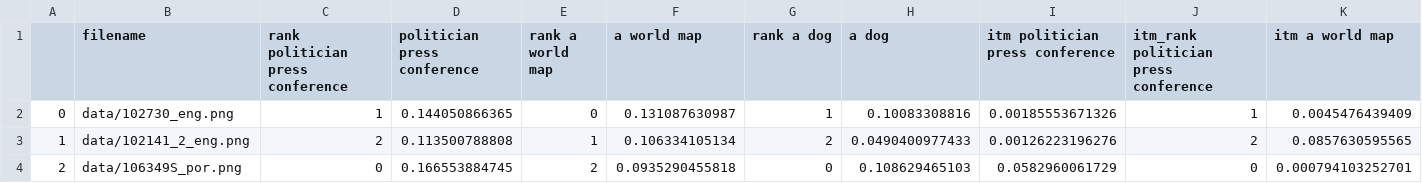
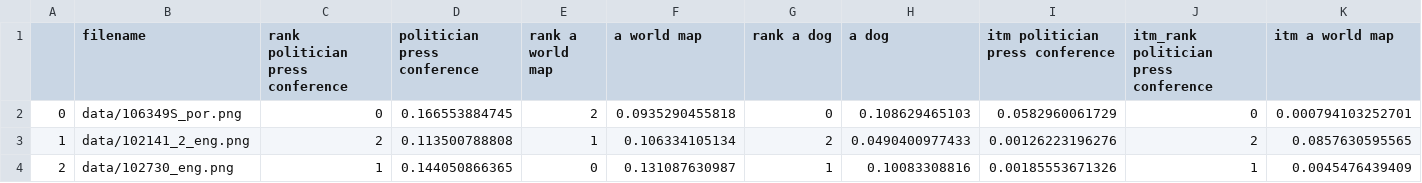
Before and after one commit to ChristineSchulz/AMMICO, a CSV file: source/notebooks/data/data_out.csv, drawn as a sheet; only a part is shown; the diff covers the shown part only; the diff names each change by its address in the sheet, - before the commit and + after, or states it on an @@ line.

```diff
--- a/source/notebooks/data/data_out.csv
+++ b/source/notebooks/data/data_out.csv
-B2 (filename): data/102730_eng.png
+B2 (filename): data/106349S_por.png
-C2 (rank politician press conference): 1
+C2 (rank politician press conference): 0
-D2 (politician press conference): 0.144050866365
+D2 (politician press conference): 0.166553884745
-E2 (rank a world map): 0
+E2 (rank a world map): 2
-F2 (a world map): 0.131087630987
+F2 (a world map): 0.0935290455818
-G2 (rank a dog): 1
+G2 (rank a dog): 0
-H2 (a dog): 0.10083308816
+H2 (a dog): 0.108629465103
-I2 (itm politician press conference): 0.00185553671326
+I2 (itm politician press conference): 0.0582960061729
-J2: 1
+J2: 0
-K2 (itm a world map): 0.0045476439409
+K2 (itm a world map): 0.000794103252701
-B4 (filename): data/106349S_por.png
+B4 (filename): data/102730_eng.png
-C4 (rank politician press conference): 0
+C4 (rank politician press conference): 1
-D4 (politician press conference): 0.166553884745
+D4 (politician press conference): 0.144050866365
-E4 (rank a world map): 2
+E4 (rank a world map): 0
-F4 (a world map): 0.0935290455818
+F4 (a world map): 0.131087630987
-G4 (rank a dog): 0
+G4 (rank a dog): 1
-H4 (a dog): 0.108629465103
+H4 (a dog): 0.10083308816
-I4 (itm politician press conference): 0.0582960061729
+I4 (itm politician press conference): 0.00185553671326
-J4: 0
+J4: 1
-K4 (itm a world map): 0.000794103252701
+K4 (itm a world map): 0.0045476439409
```
Also changed, not shown: 6 edited cells elsewhere in this file, source/notebooks/data_out.csv, 18 other files.
